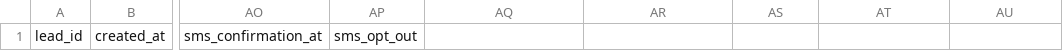
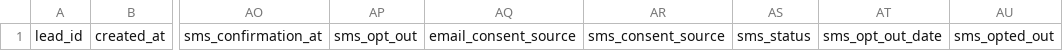
Before and after one commit to klawrenceboxx/agency-starter, a CSV file: n8n/sheet-template/Leads.csv, drawn as a sheet; only a part is shown, gaps mark what is left out; the diff names each change by its address in the sheet, - before the commit and + after, or states it on an @@ line.

Commit message:
feat(crm): prepare email and SMS consent tracking

```diff
--- a/n8n/sheet-template/Leads.csv
+++ b/n8n/sheet-template/Leads.csv
-AQ1: (empty)
+AQ1: email_consent_source
-AR1: (empty)
+AR1: sms_consent_source
-AS1: (empty)
+AS1: sms_status
-AT1: (empty)
+AT1: sms_opt_out_date
-AU1: (empty)
+AU1: sms_opted_out
```
Also changed, not shown: 13 other files.
